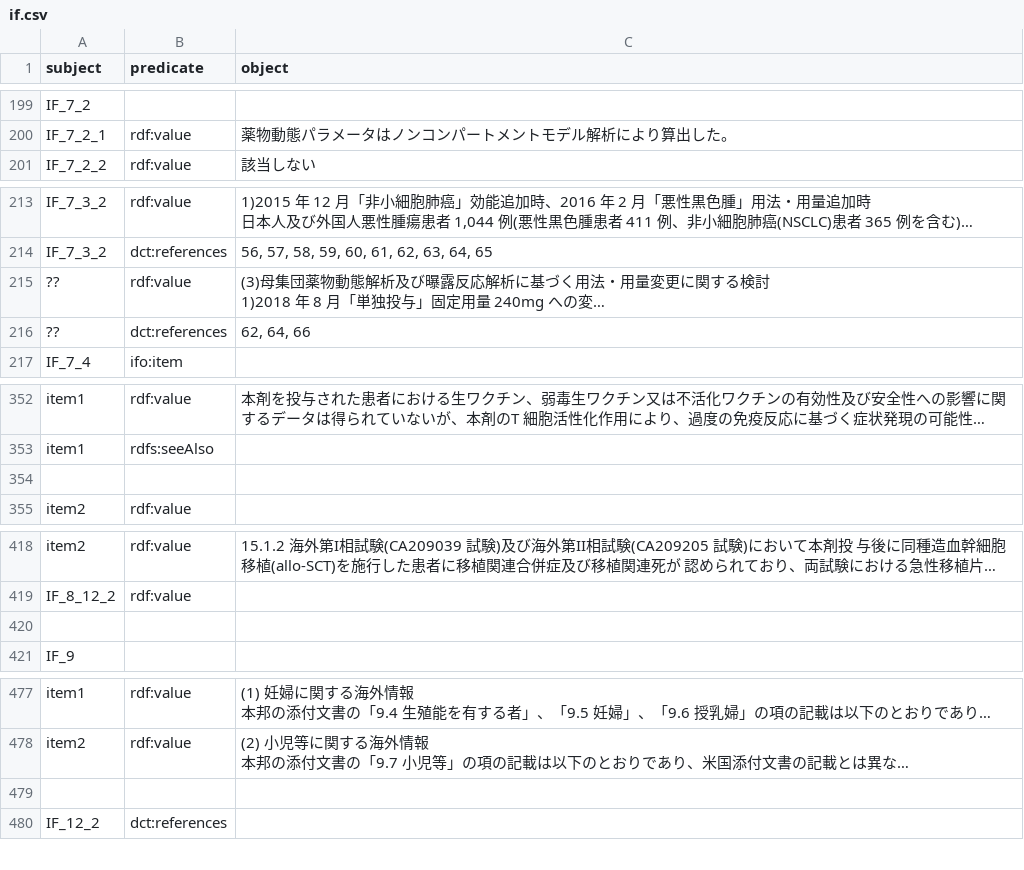
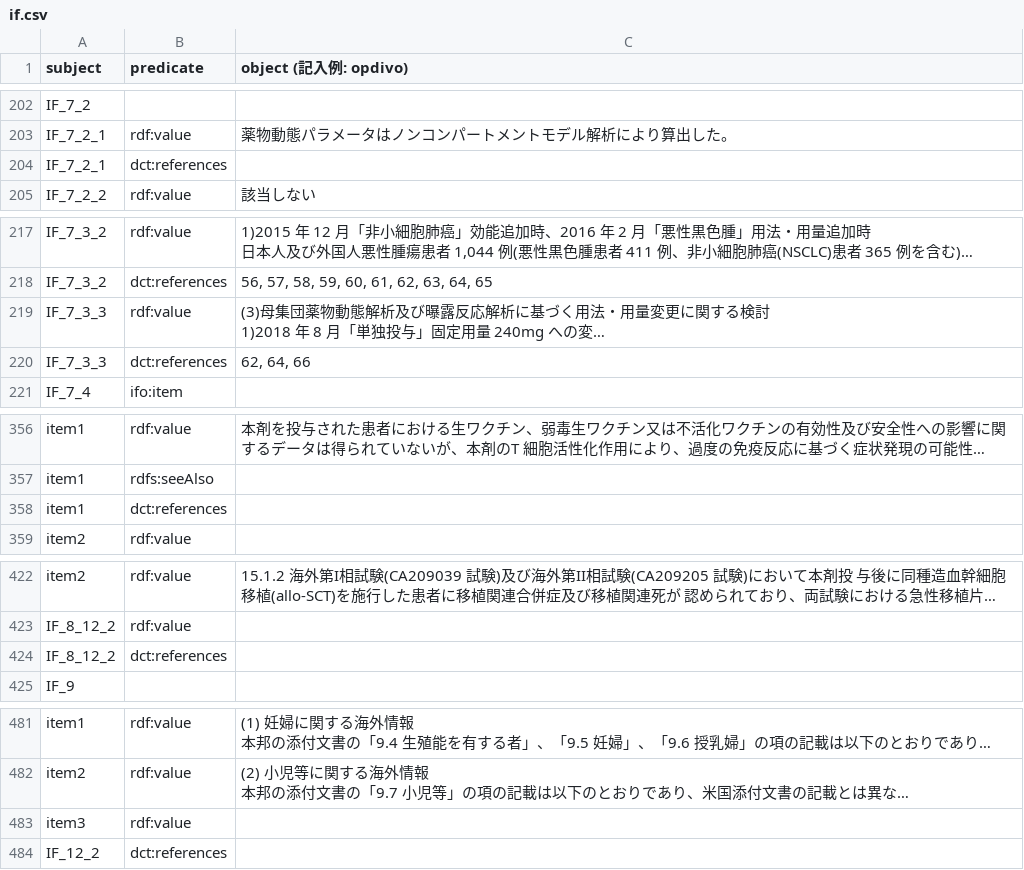
Before and after one commit to med2rdf/interview-form, a CSV file: drugs/opdivo/if.csv, drawn as a sheet; only a part is shown, gaps mark what is left out; long unchanged cells end in …; addresses are those after the commit; the diff covers the shown part only; the diff names each change by its address in the sheet, - before the commit and + after, or states it on an @@ line.

```diff
--- a/drugs/opdivo/if.csv
+++ b/drugs/opdivo/if.csv
-C1: object
+C1: object (記入例: opdivo)
+row 204: IF_7_2_1 | dct:references
-A219:A220 (subject): ??
+A219:A220 (subject): IF_7_3_3
-row 358: (empty)
+row 358: item1 | dct:references
-row 424: (empty)
+row 424: IF_8_12_2 | dct:references
-row 483: (empty)
+row 483: item3 | rdf:value
```
Also changed, not shown: 4 added rows, 1 removed row and 9 edited cells elsewhere in this file, 1 other file.
